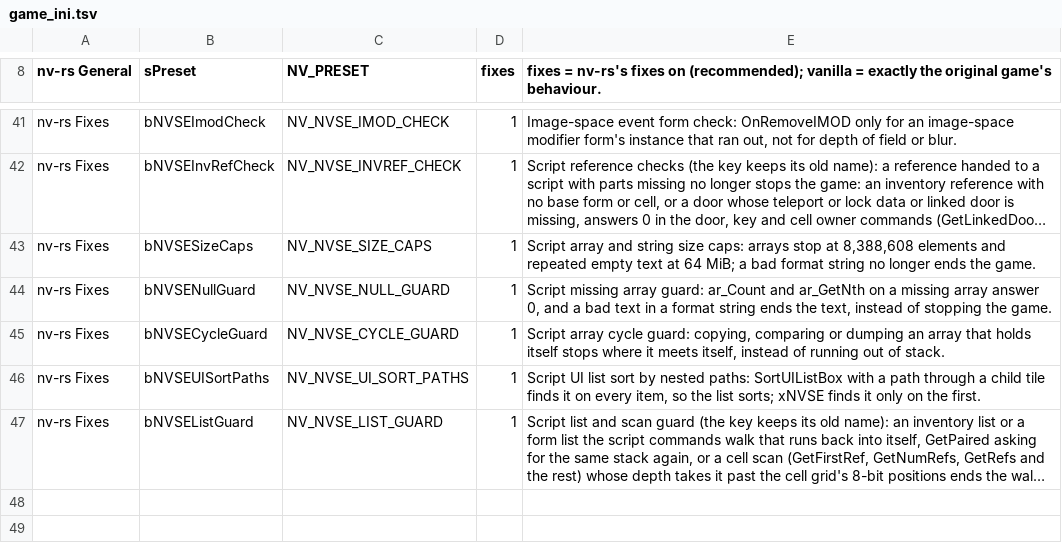
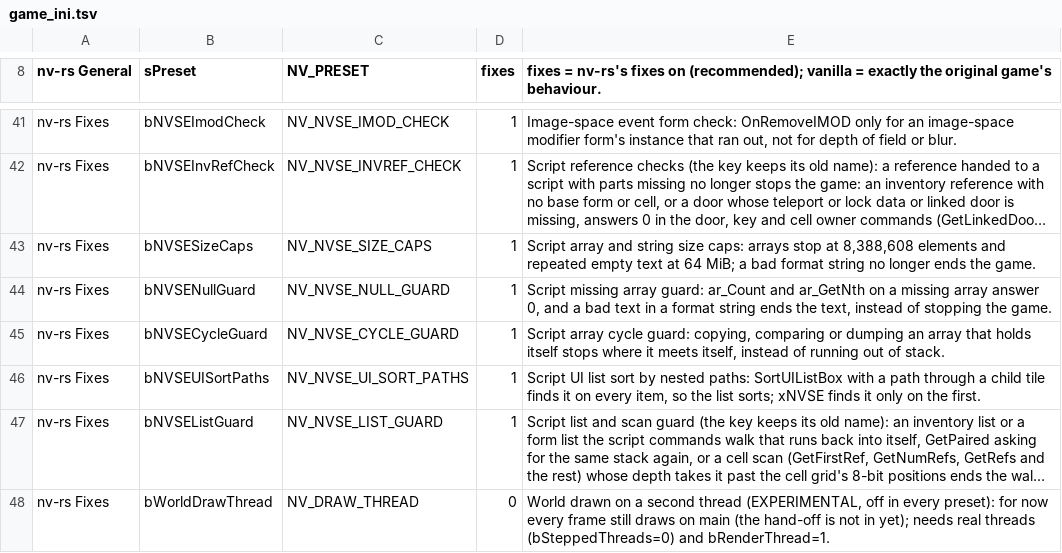
Before and after one commit to slaterain/nv-rs, a TSV file: crates/host/data/game_ini.tsv, drawn as a sheet; only a part is shown, gaps mark what is left out; long unchanged cells end in …; the diff names each change by its address in the sheet, - before the commit and + after, or states it on an @@ line.

```diff
--- a/crates/host/data/game_ini.tsv
+++ b/crates/host/data/game_ini.tsv
+row 48: nv-rs Fixes | bWorldDrawThread | NV_DRAW_THREAD | 0 | World drawn on a second thread (EXPERIMENTAL, off in every preset): for now every frame still draws on main (the hand-off is not in yet); needs real threads (bSteppedThreads=0) and bRenderThread=1.
```
Also changed, not shown: 29 other files.
